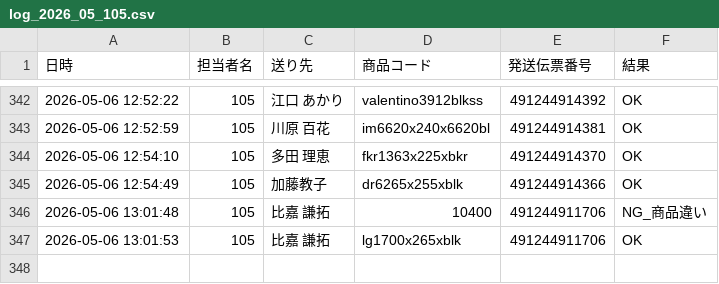
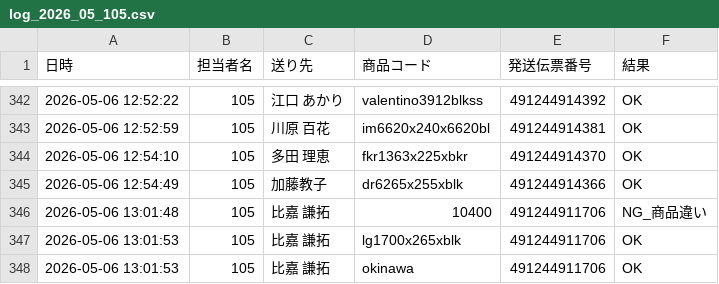
Before and after one commit to hirono-s1015/picking-app, a CSV file: logs/log_2026_05_105.csv, drawn as a sheet; only a part is shown, gaps mark what is left out; the diff names each change by its address in the sheet, - before the commit and + after, or states it on an @@ line.

Commit message:
[log] 491244911706 OK

```diff
--- a/logs/log_2026_05_105.csv
+++ b/logs/log_2026_05_105.csv
+row 348: 2026-05-06 13:01:53 | 105 | 比嘉 謙拓 | okinawa | 491244911706 | OK
```
